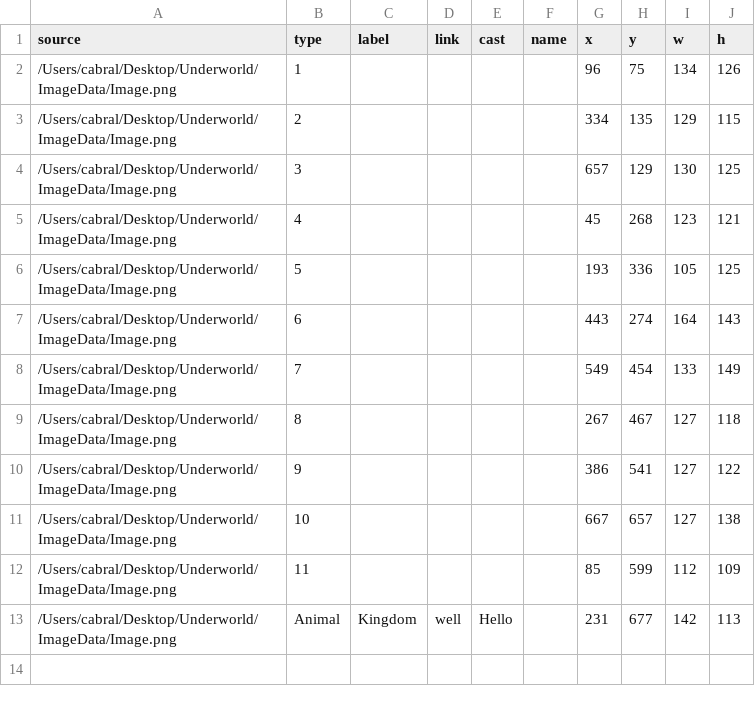
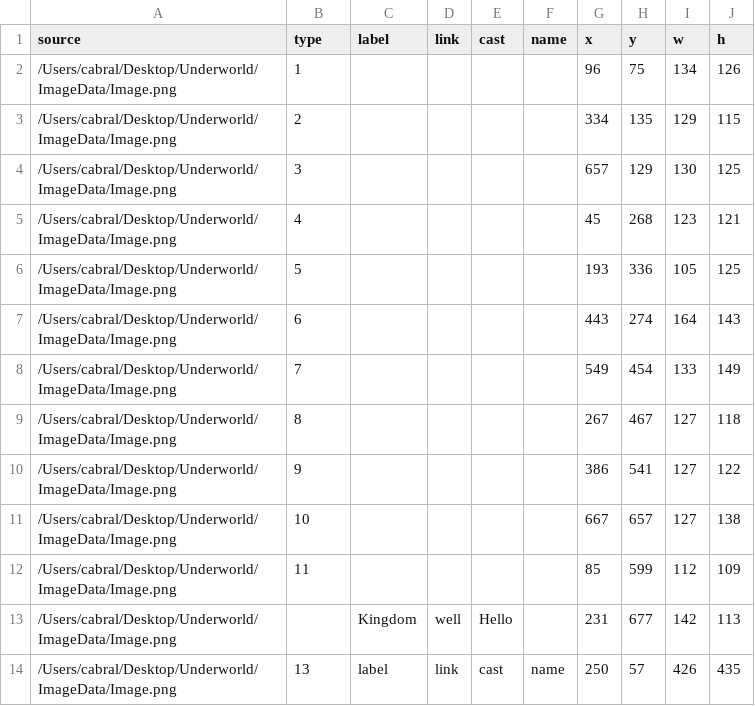
Before and after one commit to cabralj/ImageData, a CSV file: Image.csv, drawn as a sheet.

```diff
--- a/Image.csv
+++ b/Image.csv
@@ -12,2 +12,3 @@ source,type,label,link,cast,name,x,y,w,h
 /Users/cabral/Desktop/Underworld/ImageData/Image.png,11,,,,,85,599,112,109
-/Users/cabral/Desktop/Underworld/ImageData/Image.png,Animal,Kingdom,well,Hello,,231,677,142,113
+/Users/cabral/Desktop/Underworld/ImageData/Image.png,,Kingdom,well,Hello,,231,677,142,113
+/Users/cabral/Desktop/Underworld/ImageData/Image.png,13,label,link,cast,name,250,57,426,435
```
Also changed, not shown: 2 other files.
